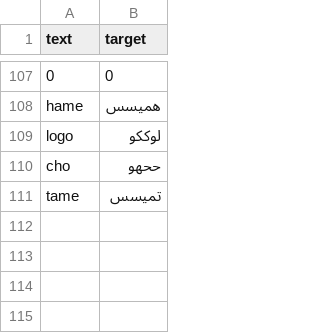
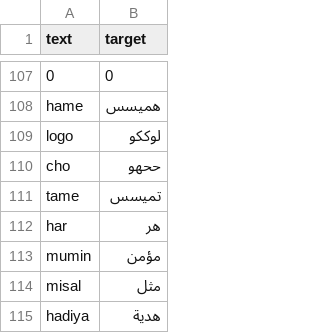
Before and after one commit to techietaher53/english_to_arabic_transliterator, a CSV file: transliteration_dataset.csv, drawn as a sheet; only a part is shown, gaps mark what is left out.

Commit message:
Update transliteration_dataset.csv

```diff
--- a/transliteration_dataset.csv
+++ b/transliteration_dataset.csv
@@ -111 +111,5 @@ cho,ححهو
 tame,تميسس
+har,هر
+mumin,مؤمن
+misal,مثل
+hadiya,هدية
```
